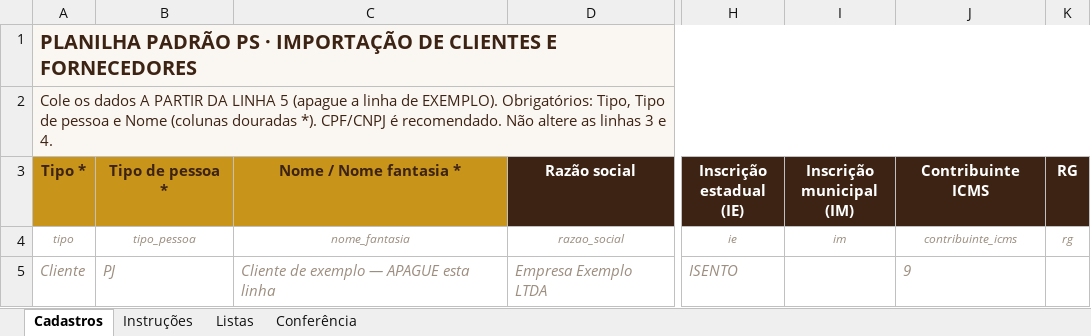
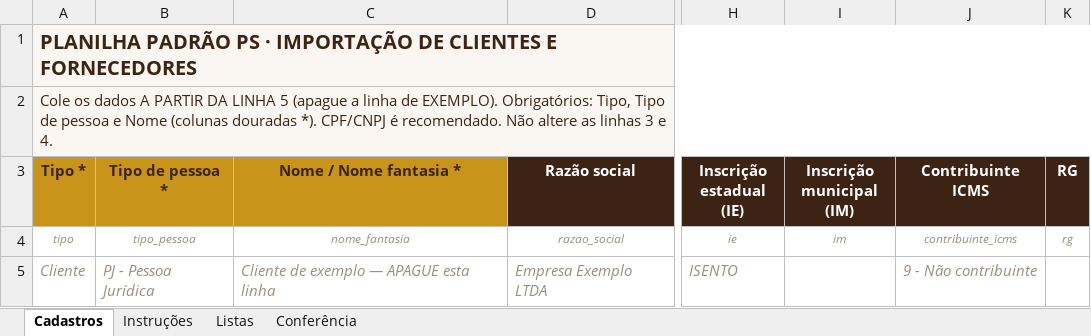
Before and after one commit to psgestaoecapital/erp-psgestao, an Excel workbook: public/modelos/MODELO_importacao_cadastros_PS_clientes.xlsx, sheet Cadastros, drawn as a sheet; only a part is shown, gaps mark what is left out; values as stored, in another font and other column widths than the file's, no borders; the diff names each change by its address in the sheet, - before the commit and + after, or states it on an @@ line.

```diff
--- a/public/modelos/MODELO_importacao_cadastros_PS_clientes.xlsx (sheet Cadastros)
+++ b/public/modelos/MODELO_importacao_cadastros_PS_clientes.xlsx (sheet Cadastros)
-B5 (Tipo de pessoa *): PJ
+B5 (Tipo de pessoa *): PJ - Pessoa Jurídica
-J5 (Contribuinte ICMS): 9
+J5 (Contribuinte ICMS): 9 - Não contribuinte
```
Also changed, not shown: sheet Listas, public/modelos/MODELO_importacao_cadastros_PS.xlsx, public/modelos/MODELO_importacao_cadastros_PS_fornecedores.xlsx, 1 other file.
